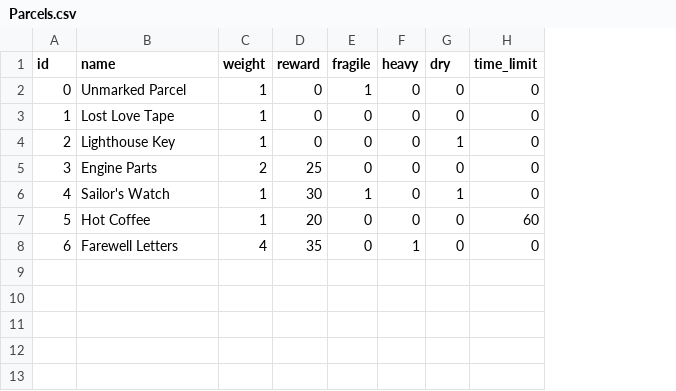
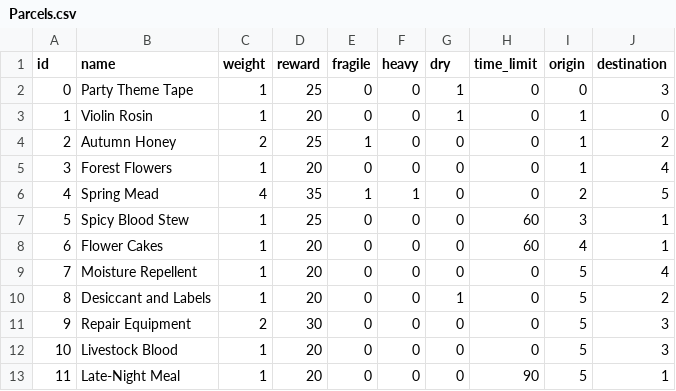
Before and after one commit to guihuala/SCM_Halloween_GJ, a CSV file: Assets/Resources/NightVoyage/Parcels.csv, drawn as a sheet; removed rows and columns are numbered as before the commit, all else as after; the diff names each change by its address in the sheet, - before the commit and + after, or states it on an @@ line.

```diff
--- a/Assets/Resources/NightVoyage/Parcels.csv
+++ b/Assets/Resources/NightVoyage/Parcels.csv
+column I (origin), row 5: 1; rows 9-12: all 5
+column J (destination), row 5: 4; rows 9-12: 4 | 2 | 3 | 3
+row 2: 0 | Party Theme Tape | 1 | 25 | 0 | 0 | 1 | 0 | 0 | 3
+row 3: 1 | Violin Rosin | 1 | 20 | 0 | 0 | 1 | 0 | 1 | 0
+row 4: 2 | Autumn Honey | 2 | 25 | 1 | 0 | 0 | 0 | 1 | 2
@@ column A (id) renumbered between rows 5 and 12 @@
-B5 (name): Unmarked Parcel
+B5 (name): Forest Flowers
-D5 (reward): 0
+D5 (reward): 20
-E5 (fragile): 1
+E5 (fragile): 0
+row 6: 4 | Spring Mead | 4 | 35 | 1 | 1 | 0 | 0 | 2 | 5
+row 7: 5 | Spicy Blood Stew | 1 | 25 | 0 | 0 | 0 | 60 | 3 | 1
+row 8: 6 | Flower Cakes | 1 | 20 | 0 | 0 | 0 | 60 | 4 | 1
-B9 (name): Lost Love Tape
+B9 (name): Moisture Repellent
-D9:D10 (reward): 0
+D9:D10 (reward): 20
-B10 (name): Lighthouse Key
+B10 (name): Desiccant and Labels
-B11 (name): Engine Parts
+B11 (name): Repair Equipment
-D11 (reward): 25
+D11 (reward): 30
-row 6: 4 | Sailor's Watch | 1 | 30 | 1 | 0 | 1 | 0
-B12 (name): Hot Coffee
+B12 (name): Livestock Blood
-H12 (time_limit): 60
+H12 (time_limit): 0
-row 8: 6 | Farewell Letters | 4 | 35 | 0 | 1 | 0 | 0
+row 13: 11 | Late-Night Meal | 1 | 20 | 0 | 0 | 0 | 90 | 5 | 1
```
Also changed, not shown: Assets/Resources/NightVoyage/Events.csv, 51 other files.
